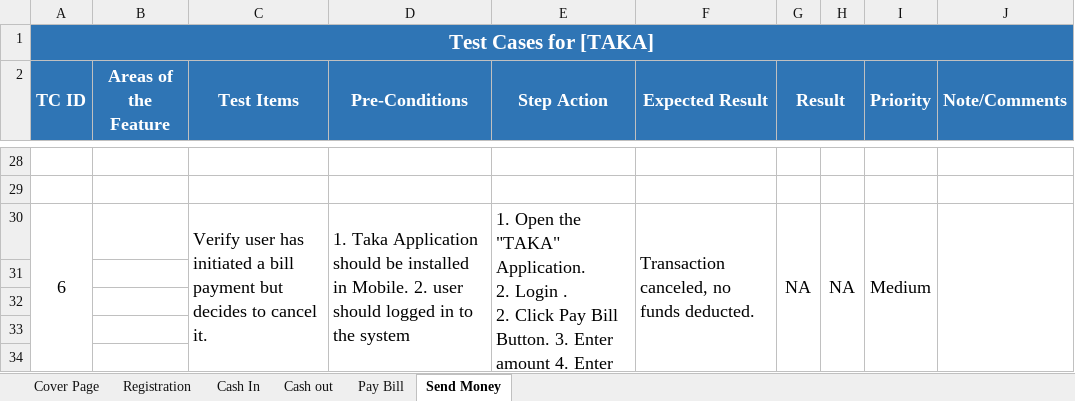
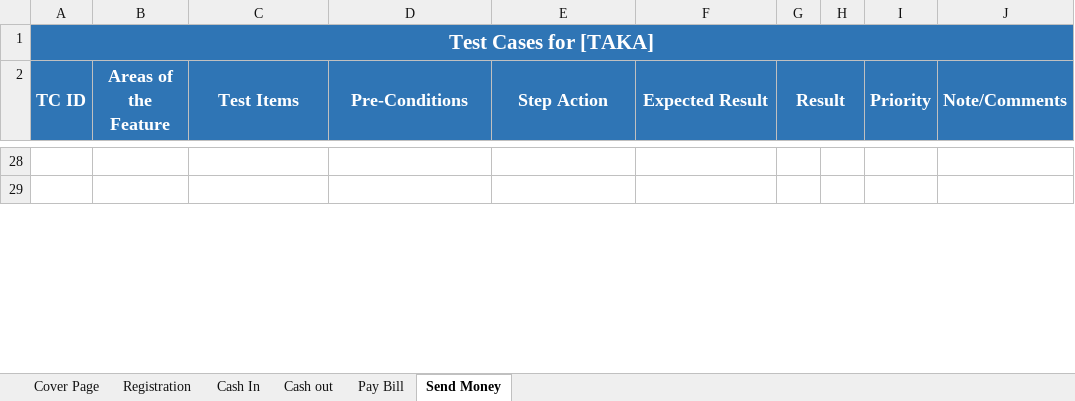
Before and after one commit to Eshrak007/Taka_App_test_plan, an Excel workbook: Mir Mohaiminul Islam_test_case_v1.xlsx, sheet Send Money, drawn as a sheet; only a part is shown, gaps mark what is left out; values as stored, in another font and other column widths than the file's, no borders; ↵ is a line break in a cell; the diff covers the shown part only; the diff names each change by its address in the sheet, - before the commit and + after, or states it on an @@ line.

Commit message:
final build
this is the final build of test case of Taka App

```diff
--- a/Mir Mohaiminul Islam_test_case_v1.xlsx (sheet Send Money)
+++ b/Mir Mohaiminul Islam_test_case_v1.xlsx (sheet Send Money)
-row 30: 6 |  | Verify user has initiated a bill payment but decides to cancel it. | 1. Taka Application should be installed in Mobile. 2. user should logged in to the system | 1. Open the "TAKA" Application. ↵ 2. Login . ↵ 2. Click Pay Bill Button. 3. Enter amount 4. Enter PIN 5. Cancel payment | Transaction canceled, no funds deducted. | NA | NA | Medium
-row 31: (empty)
-row 32: (empty)
-row 33: (empty)
-row 34: (empty)
```
Also changed, not shown: 3 removed rows, 18 edited cells and row numbers in column A elsewhere in this sheet.
